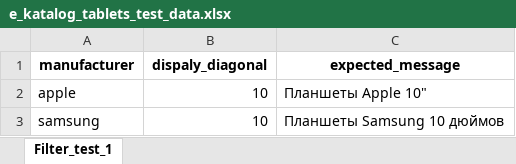
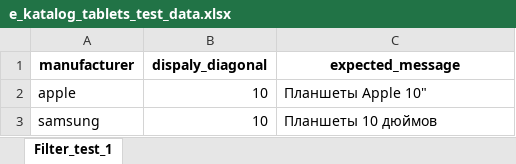
Before and after one commit to vh-qa/E_katalog, an Excel workbook: src/data/e_katalog_tablets_test_data.xlsx, sheet Filter_test_1, drawn as a sheet; values as stored, in another font and other column widths than the file's, no borders; charts and pictures not drawn; the diff names each change by its address in the sheet, - before the commit and + after, or states it on an @@ line.

```diff
--- a/src/data/e_katalog_tablets_test_data.xlsx (sheet Filter_test_1)
+++ b/src/data/e_katalog_tablets_test_data.xlsx (sheet Filter_test_1)
-C3 (expected_message): Планшеты Samsung 10 дюймов
+C3 (expected_message): Планшеты 10 дюймов
```
Also changed, not shown: charts or pictures, 32 other files.
